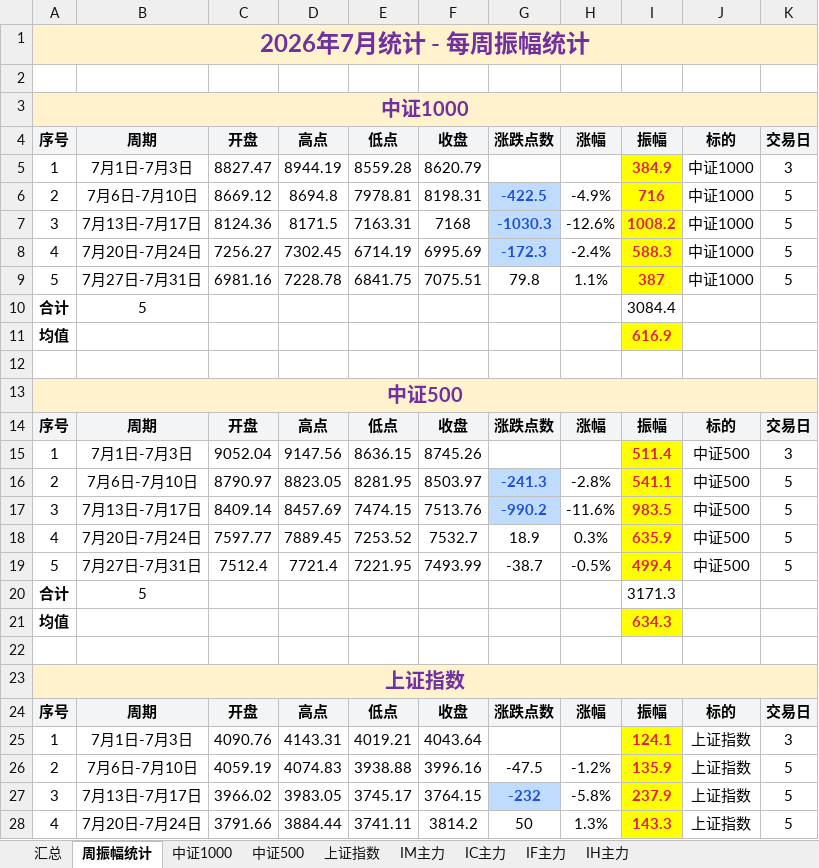
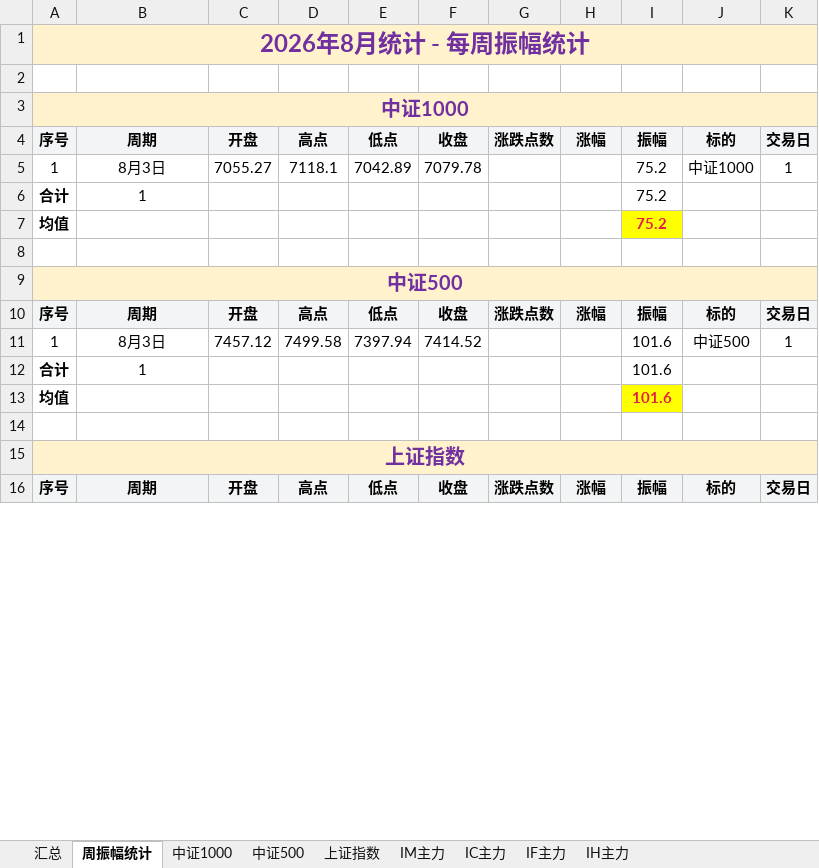
Before and after one commit to iputao-design/futures-amplitude-web, an Excel workbook: 每日振幅统计.xlsx, sheet 周振幅统计, drawn as a sheet; only a part is shown; values as stored, in another font and other column widths than the file's, no borders; removed rows and columns are numbered as before the commit, all else as after; the diff covers the shown part only; the diff names each change by its address in the sheet, - before the commit and + after, or states it on an @@ line.

```diff
--- a/每日振幅统计.xlsx (sheet 周振幅统计)
+++ b/每日振幅统计.xlsx (sheet 周振幅统计)
-A1: 2026年7月统计 - 每周振幅统计
+A1: 2026年8月统计 - 每周振幅统计
-row 5: 1 | 7月1日-7月3日 | 8827.47 | 8944.19 | 8559.28 | 8620.79 |  |  | 384.9 | 中证1000 | 3
-row 6: 2 | 7月6日-7月10日 | 8669.12 | 8694.8 | 7978.81 | 8198.31 | -422.5 | -4.9% | 716 | 中证1000 | 5
-row 7: 3 | 7月13日-7月17日 | 8124.36 | 8171.5 | 7163.31 | 7168 | -1030.3 | -12.6% | 1008.2 | 中证1000 | 5
-row 8: 4 | 7月20日-7月24日 | 7256.27 | 7302.45 | 6714.19 | 6995.69 | -172.3 | -2.4% | 588.3 | 中证1000 | 5
-row 9: 5 | 7月27日-7月31日 | 6981.16 | 7228.78 | 6841.75 | 7075.51 | 79.8 | 1.1% | 387 | 中证1000 | 5
+row 5: 1 | 8月3日 | 7055.27 | 7118.1 | 7042.89 | 7079.78 |  |  | 75.2 | 中证1000 | 1
-B6: 5
+B6: 1
-I6: 3084.4
+I6: 75.2
-I7: 616.9
+I7: 75.2
-row 15: 1 | 7月1日-7月3日 | 9052.04 | 9147.56 | 8636.15 | 8745.26 |  |  | 511.4 | 中证500 | 3
-row 16: 2 | 7月6日-7月10日 | 8790.97 | 8823.05 | 8281.95 | 8503.97 | -241.3 | -2.8% | 541.1 | 中证500 | 5
-row 17: 3 | 7月13日-7月17日 | 8409.14 | 8457.69 | 7474.15 | 7513.76 | -990.2 | -11.6% | 983.5 | 中证500 | 5
-row 18: 4 | 7月20日-7月24日 | 7597.77 | 7889.45 | 7253.52 | 7532.7 | 18.9 | 0.3% | 635.9 | 中证500 | 5
-row 19: 5 | 7月27日-7月31日 | 7512.4 | 7721.4 | 7221.95 | 7493.99 | -38.7 | -0.5% | 499.4 | 中证500 | 5
+row 11: 1 | 8月3日 | 7457.12 | 7499.58 | 7397.94 | 7414.52 |  |  | 101.6 | 中证500 | 1
-B12: 5
+B12: 1
-I12: 3171.3
+I12: 101.6
-I13: 634.3
+I13: 101.6
-row 25: 1 | 7月1日-7月3日 | 4090.76 | 4143.31 | 4019.21 | 4043.64 |  |  | 124.1 | 上证指数 | 3
-row 26: 2 | 7月6日-7月10日 | 4059.19 | 4074.83 | 3938.88 | 3996.16 | -47.5 | -1.2% | 135.9 | 上证指数 | 5
-row 27: 3 | 7月13日-7月17日 | 3966.02 | 3983.05 | 3745.17 | 3764.15 | -232 | -5.8% | 237.9 | 上证指数 | 5
-row 28: 4 | 7月20日-7月24日 | 3791.66 | 3884.44 | 3741.11 | 3814.2 | 50 | 1.3% | 143.3 | 上证指数 | 5
```
Also changed, not shown: 5 added rows, 23 removed rows and 12 edited cells elsewhere in this sheet, sheet IC主力, sheet IH主力, sheet IF主力, sheet 中证1000, sheet 上证指数, sheet 中证500, 2 more sheets, 每日振幅统计_2026.xlsx, 5 other files.
